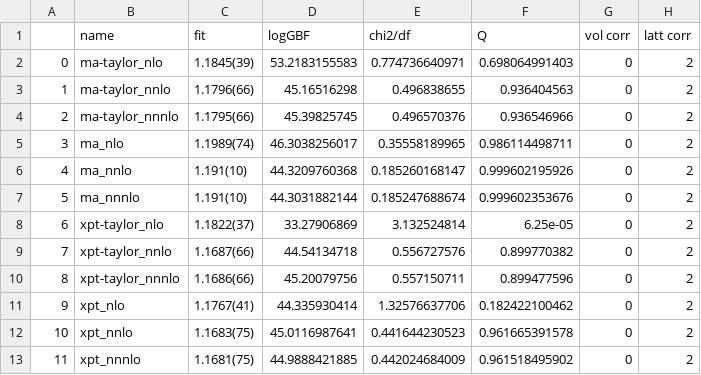
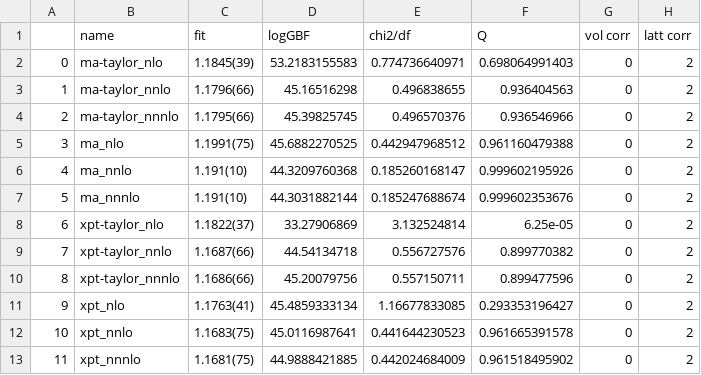
Before and after one commit to callat-qcd/project_fkfpi, a CSV file: results/fit_results.csv, drawn as a sheet.

Commit message:
Changed default priors; changed phys point value of w0

```diff
--- a/results/fit_results.csv
+++ b/results/fit_results.csv
@@ -4,3 +4,3 @@
 2,ma-taylor_nnnlo,1.1795(66),45.39825745,0.496570376,0.936546966,0,2
-3,ma_nlo,1.1989(74),46.3038256017,0.35558189965,0.986114498711,0,2
+3,ma_nlo,1.1991(75),45.6882270525,0.442947968512,0.961160479388,0,2
 4,ma_nnlo,1.191(10),44.3209760368,0.185260168147,0.999602195926,0,2
@@ -10,3 +10,3 @@
 8,xpt-taylor_nnnlo,1.1686(66),45.20079756,0.557150711,0.899477596,0,2
-9,xpt_nlo,1.1767(41),44.335930414,1.32576637706,0.182422100462,0,2
+9,xpt_nlo,1.1763(41),45.4859333134,1.16677833085,0.293353196427,0,2
 10,xpt_nnlo,1.1683(75),45.0116987641,0.441644230523,0.961665391578,0,2
```
Also changed, not shown: 2 other files.
